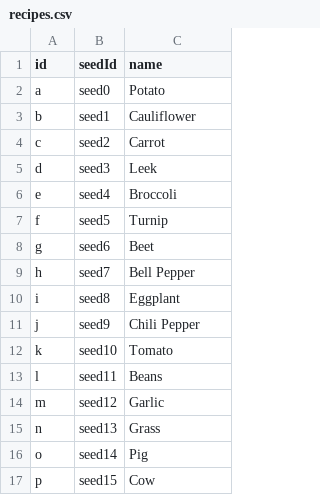
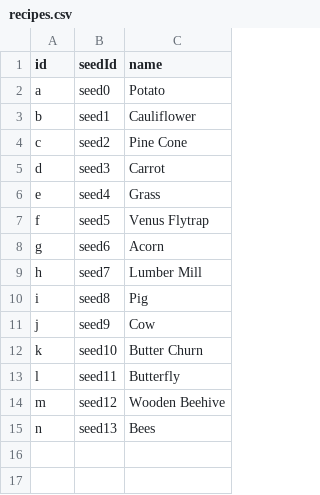
Before and after one commit to bjones3/webMinigame, a CSV file: ruledata/recipes.csv, drawn as a sheet.

```diff
--- a/ruledata/recipes.csv
+++ b/ruledata/recipes.csv
@@ -3,15 +3,13 @@ a,seed0,Potato
 b,seed1,Cauliflower
-c,seed2,Carrot
-d,seed3,Leek
-e,seed4,Broccoli
-f,seed5,Turnip
-g,seed6,Beet
-h,seed7,Bell Pepper
-i,seed8,Eggplant
-j,seed9,Chili Pepper
-k,seed10,Tomato
-l,seed11,Beans
-m,seed12,Garlic
-n,seed13,Grass
-o,seed14,Pig
-p,seed15,Cow
+c,seed2,Pine Cone
+d,seed3,Carrot
+e,seed4,Grass
+f,seed5,Venus Flytrap
+g,seed6,Acorn
+h,seed7,Lumber Mill
+i,seed8,Pig
+j,seed9,Cow
+k,seed10,Butter Churn
+l,seed11,Butterfly
+m,seed12,Wooden Beehive
+n,seed13,Bees
```
Also changed, not shown: ruledata/recipe_costs.csv, ruledata/seed_yields.csv, 6 other files.
